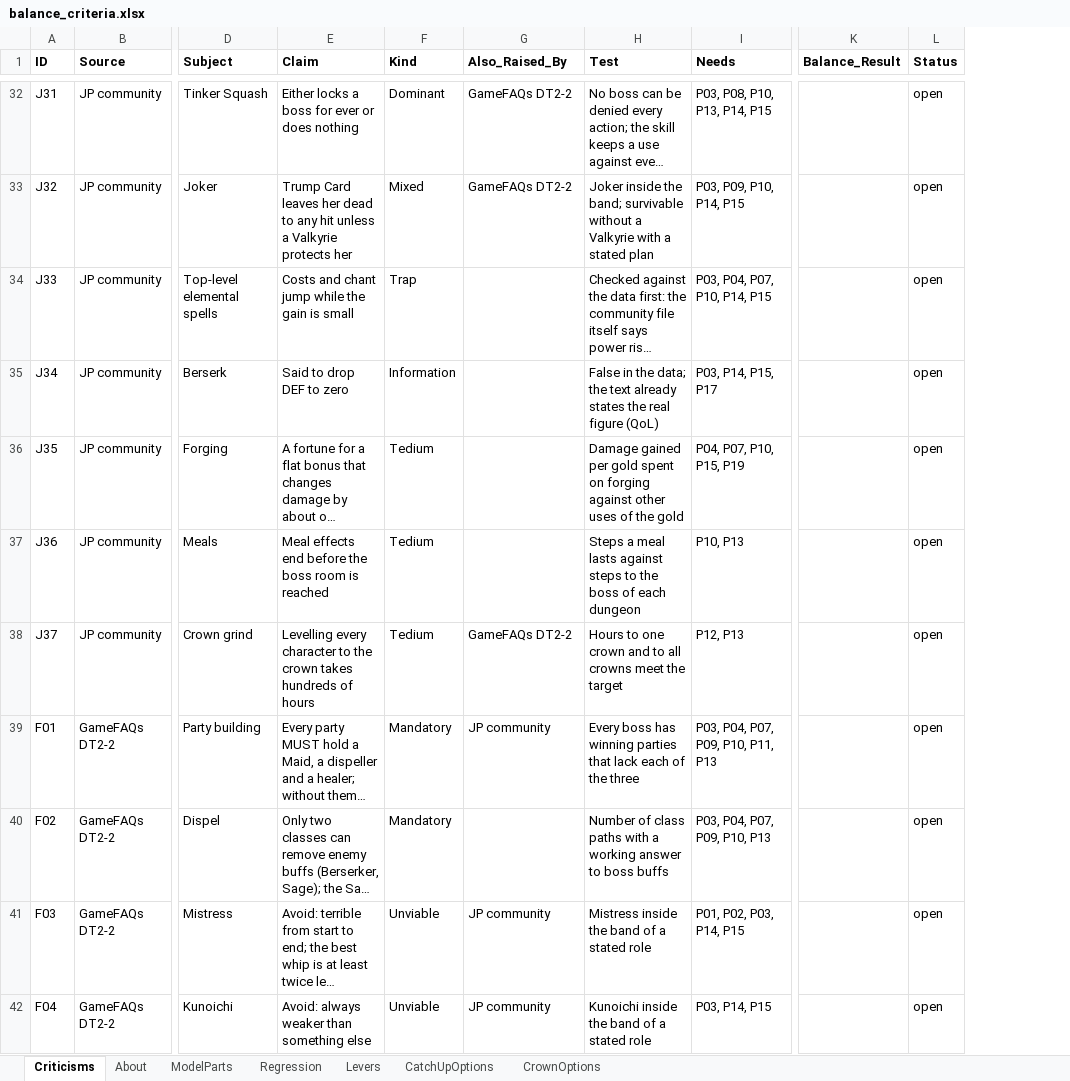
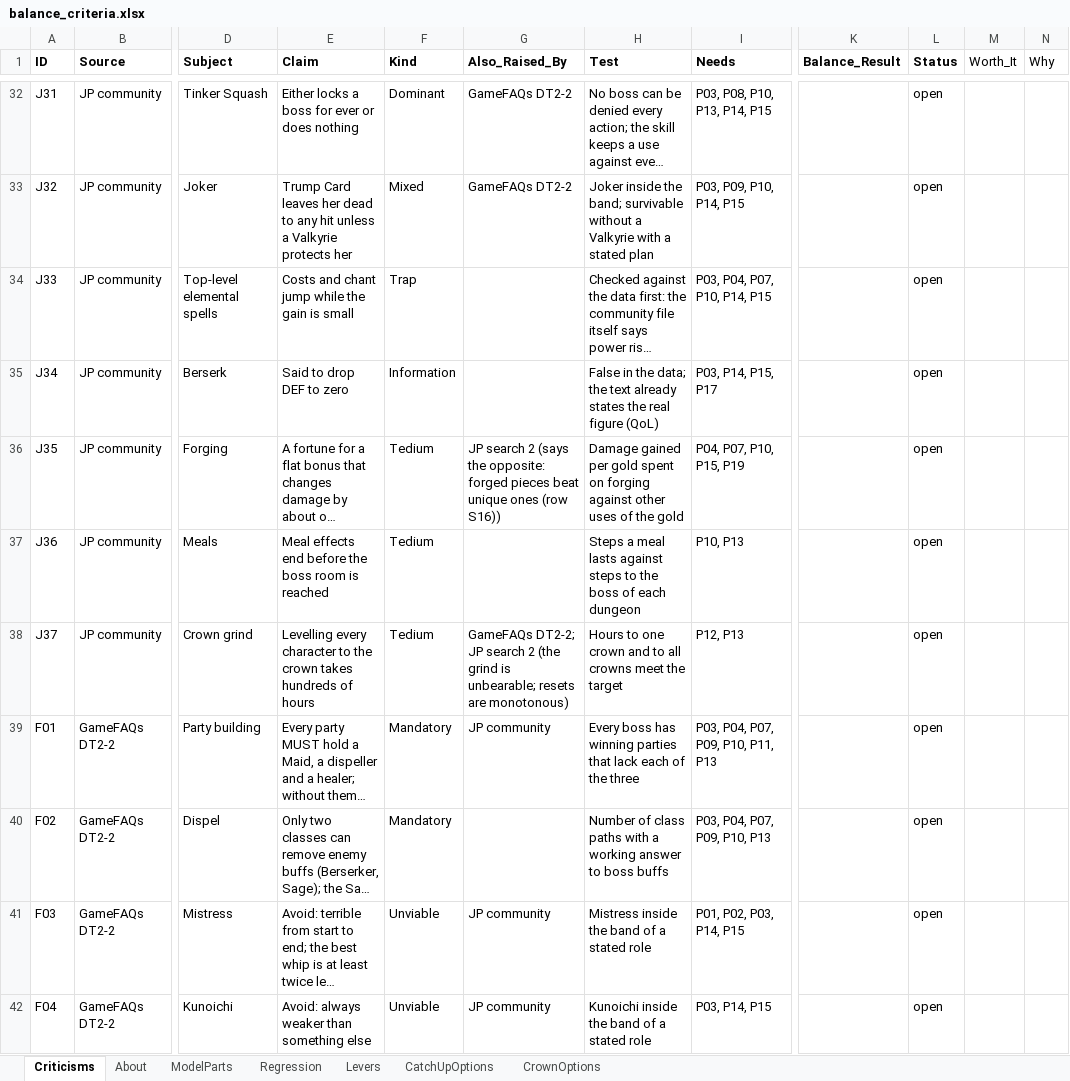
Before and after one commit to Asaad-E/DungeonTravelers_2_2_qol_balance_mod, an Excel workbook: mod_project/data_tables/balance_criteria.xlsx, sheet Criticisms, drawn as a sheet; only a part is shown, gaps mark what is left out; long unchanged cells end in …; values as stored, in another font and other column widths than the file's, no borders; the diff covers the shown part only; the diff names each change by its address in the sheet, - before the commit and + after, or states it on an @@ line.

Commit message:
docs: second search of player complaints filed into the register
second search of player complaints filed into the register; choices on
catch-up and crown

```diff
--- a/mod_project/data_tables/balance_criteria.xlsx (sheet Criticisms)
+++ b/mod_project/data_tables/balance_criteria.xlsx (sheet Criticisms)
+column M (Worth_It), empty
+column N (Why), empty
-G36 (Also_Raised_By): (empty)
+G36 (Also_Raised_By): JP search 2 (says the opposite: forged pieces beat unique ones (row S16))
-G38 (Also_Raised_By): GameFAQs DT2-2
+G38 (Also_Raised_By): GameFAQs DT2-2; JP search 2 (the grind is unbearable; resets are monotonous)
```
Also changed, not shown: 27 added rows and 16 edited cells elsewhere in this sheet, sheet About, 1 other file.
